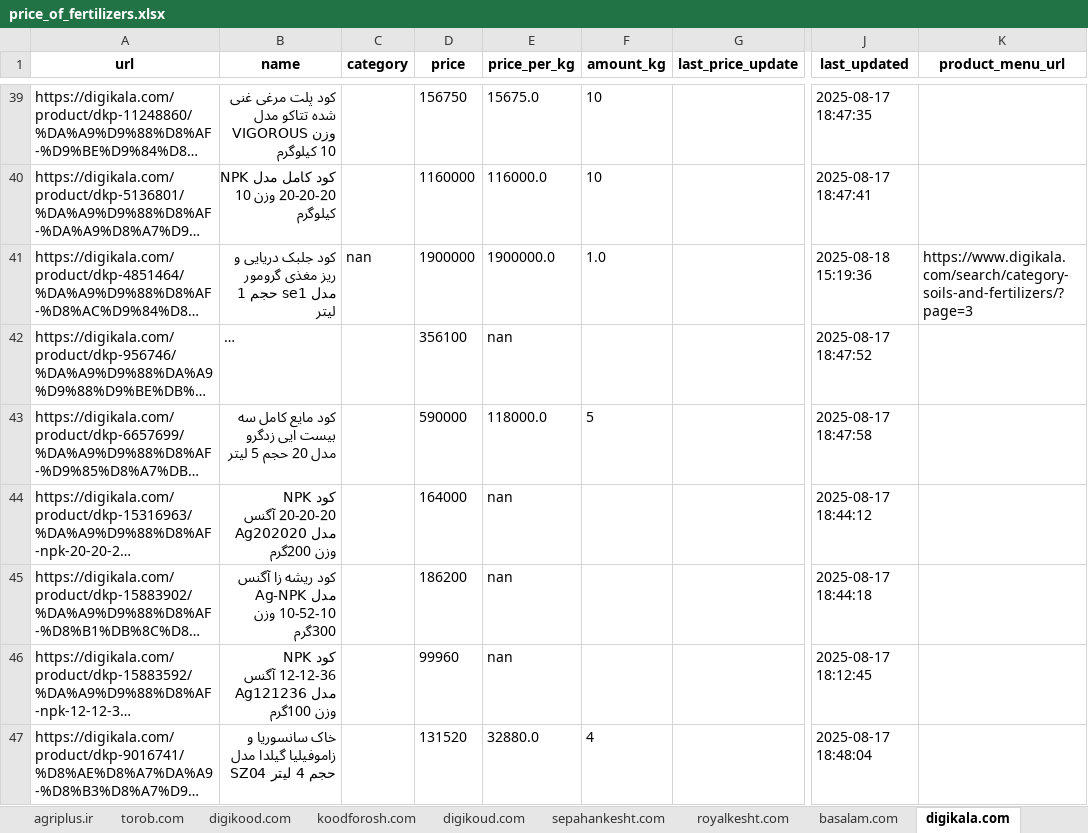
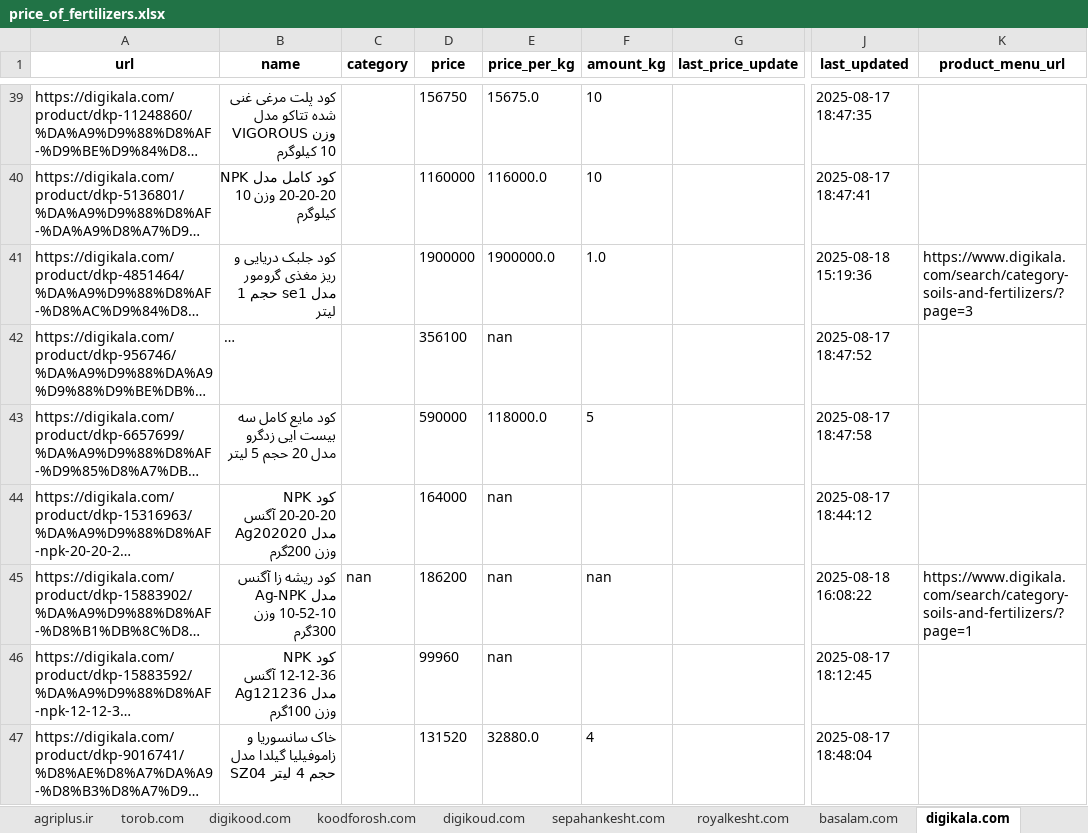
Before and after one commit to amirhosseineslami/Agricultural-Web-Scraper, an Excel workbook: output/price_of_fertilizers.xlsx, sheet digikala.com, drawn as a sheet; only a part is shown, gaps mark what is left out; long unchanged cells end in …; values as stored, in another font and other column widths than the file's, no borders; the diff covers the shown part only; the diff names each change by its address in the sheet, - before the commit and + after, or states it on an @@ line.

Commit message:
price per kg of the digikala website is improved and corrected!

```diff
--- a/output/price_of_fertilizers.xlsx (sheet digikala.com)
+++ b/output/price_of_fertilizers.xlsx (sheet digikala.com)
-C41 (category): nan
+C41 (category): (empty)
-C45 (category): (empty)
+C45 (category): nan
-F45 (amount_kg): (empty)
+F45 (amount_kg): nan
-J45 (last_updated): 2025-08-17 18:44:18
+J45 (last_updated): 2025-08-18 16:08:22
-K45 (product_menu_url): (empty)
+K45 (product_menu_url): https://www.digikala.com/search/category-soils-and-fertilizers/?page=1
```
Also changed, not shown: 43 added rows and 58 edited cells elsewhere in this sheet, 7 other files.
